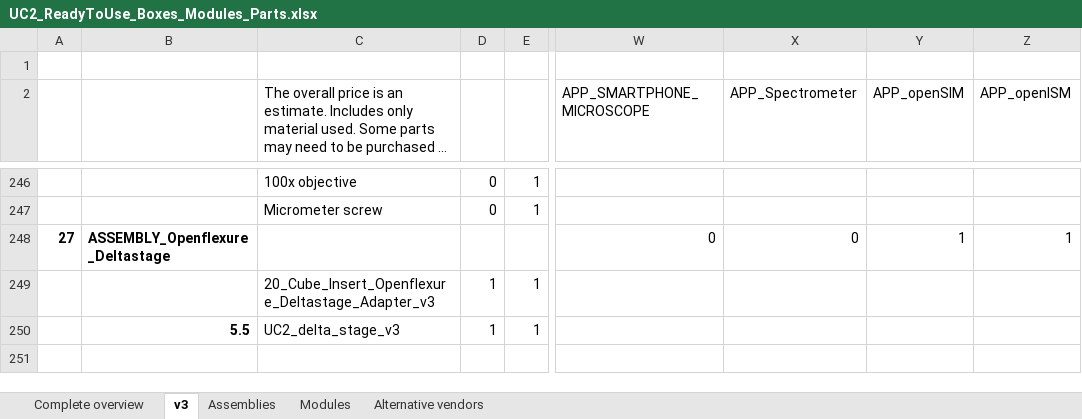
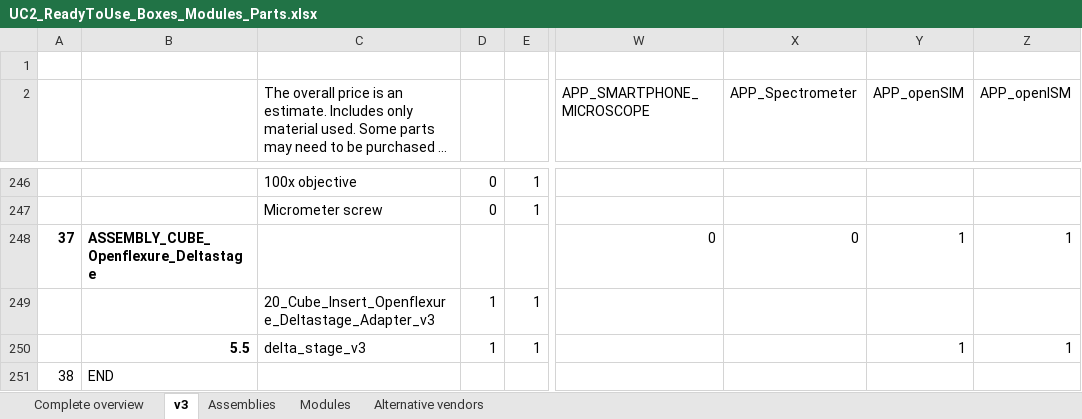
Before and after one commit to openUC2/UC2-GIT, an Excel workbook: DOCUMENTS/UC2-Configurator/UC2_ReadyToUse_Boxes_Modules_Parts.xlsx, sheet v3, drawn as a sheet; only a part is shown, gaps mark what is left out; long unchanged cells end in …; values as stored, in another font and other column widths than the file's, no borders; rows hold the shown columns only; the diff names each change by its address in the sheet, - before the commit and + after, or states it on an @@ line.

Commit message:
Fixing error with delta stage in configurator; Cleanin up with OFM stuff.

```diff
--- a/DOCUMENTS/UC2-Configurator/UC2_ReadyToUse_Boxes_Modules_Parts.xlsx (sheet v3)
+++ b/DOCUMENTS/UC2-Configurator/UC2_ReadyToUse_Boxes_Modules_Parts.xlsx (sheet v3)
-A248: 27
+A248: 37
-B248: ASSEMBLY_Openflexure_Deltastage
+B248: ASSEMBLY_CUBE_Openflexure_Deltastage
-C250: UC2_delta_stage_v3
+C250: delta_stage_v3
-Y250 (APP_openSIM): (empty)
+Y250 (APP_openSIM): 1
-Z250 (APP_openISM): (empty)
+Z250 (APP_openISM): 1
+row 251: 38 | END
```
Also changed, not shown: 30 other files.
